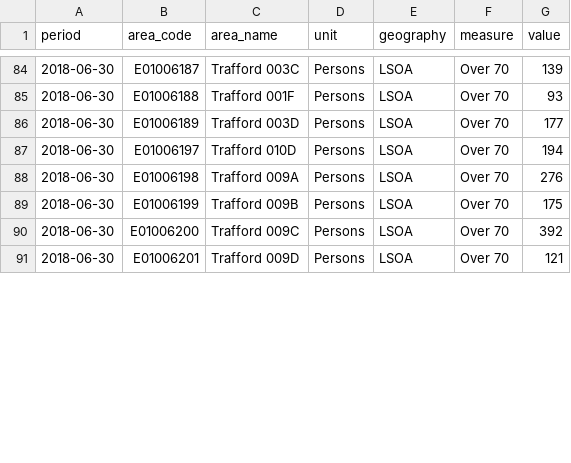
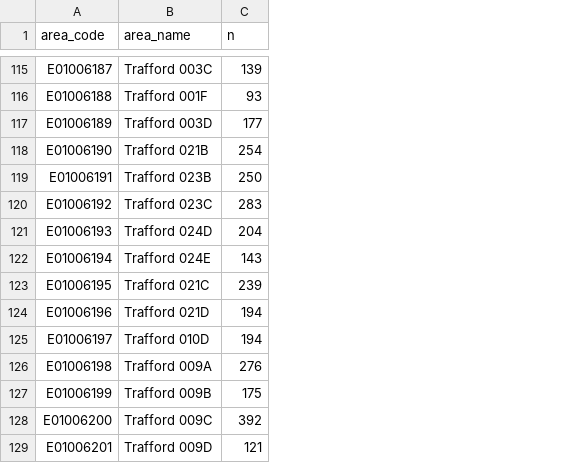
Before and after one commit to traffordDataLab/covid-19_data, a CSV file: data/over_70.csv, drawn as a sheet; only a part is shown, gaps mark what is left out; removed rows and columns are numbered as before the commit, all else as after; the diff covers the shown part only; the diff names each change by its address in the sheet, - before the commit and + after, or states it on an @@ line.

Commit message:
LSOAs truncated by Nomis API cap

```diff
--- a/data/over_70.csv
+++ b/data/over_70.csv
-column A (period), rows 84-91: all 2018-06-30
-column D (unit), rows 84-91: all Persons
-column E (geography), rows 84-91: all LSOA
-column F (measure), rows 84-91: all Over 70
-C1: value
+C1: n
+row 118: E01006190 | Trafford 021B | 254
+row 119: E01006191 | Trafford 023B | 250
+row 120: E01006192 | Trafford 023C | 283
+row 121: E01006193 | Trafford 024D | 204
+row 122: E01006194 | Trafford 024E | 143
+row 123: E01006195 | Trafford 021C | 239
+row 124: E01006196 | Trafford 021D | 194
```
Also changed, not shown: 39 added rows elsewhere in this file, 1 other file.
